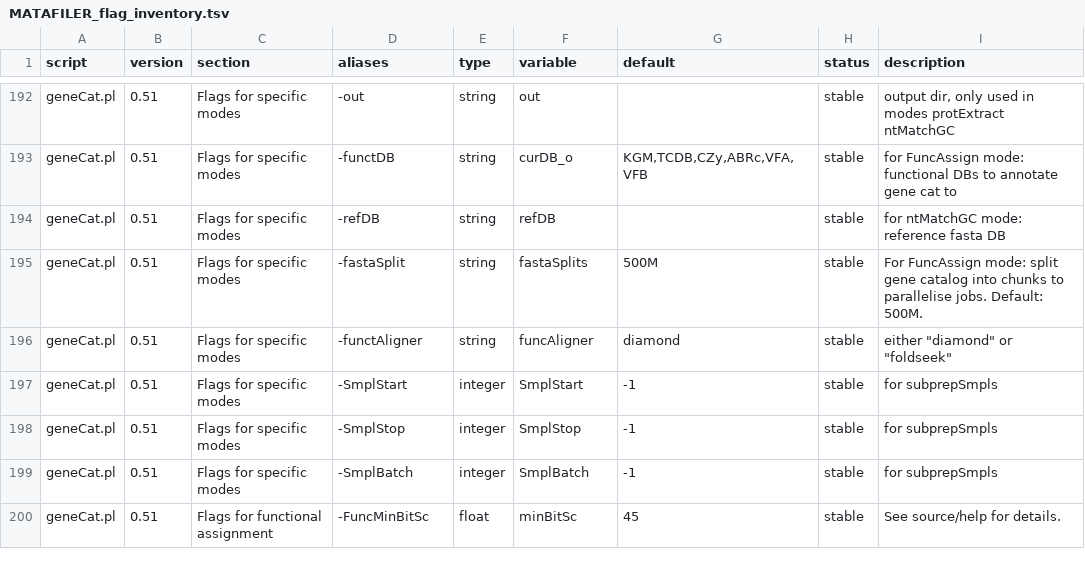
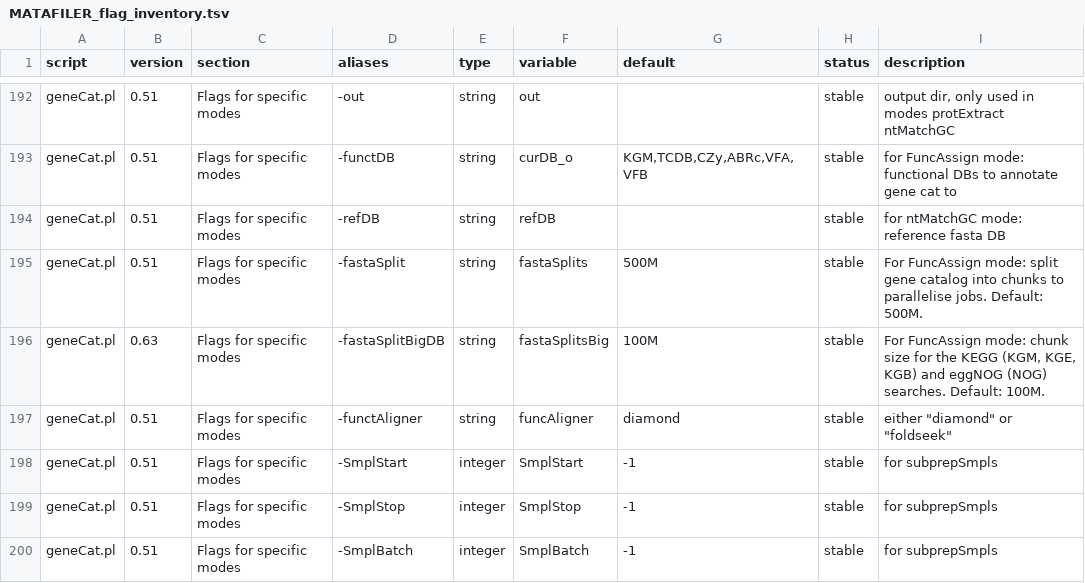
Before and after one commit to hildebra/MATAFILER4, a TSV file: docs/MATAFILER_flag_inventory.tsv, drawn as a sheet; only a part is shown, gaps mark what is left out; the shorter side is filled out with more unchanged rows.

```diff
--- a/docs/MATAFILER_flag_inventory.tsv
+++ b/docs/MATAFILER_flag_inventory.tsv
@@ -195,2 +195,3 @@ geneCat.pl	0.51	Flags for specific modes	-refDB	string	refDB		stable	for ntMatch
 geneCat.pl	0.51	Flags for specific modes	-fastaSplit	string	fastaSplits	500M	stable	For FuncAssign mode: split gene catalog into chunks to parallelise jobs. Default: 500M.
+geneCat.pl	0.63	Flags for specific modes	-fastaSplitBigDB	string	fastaSplitsBig	100M	stable	For FuncAssign mode: chunk size for the KEGG (KGM, KGE, KGB) and eggNOG (NOG) searches. Default: 100M.
 geneCat.pl	0.51	Flags for specific modes	-functAligner	string	funcAligner	diamond	stable	"either ""diamond"" or ""foldseek"""
```
Also changed, not shown: 6 other files.
